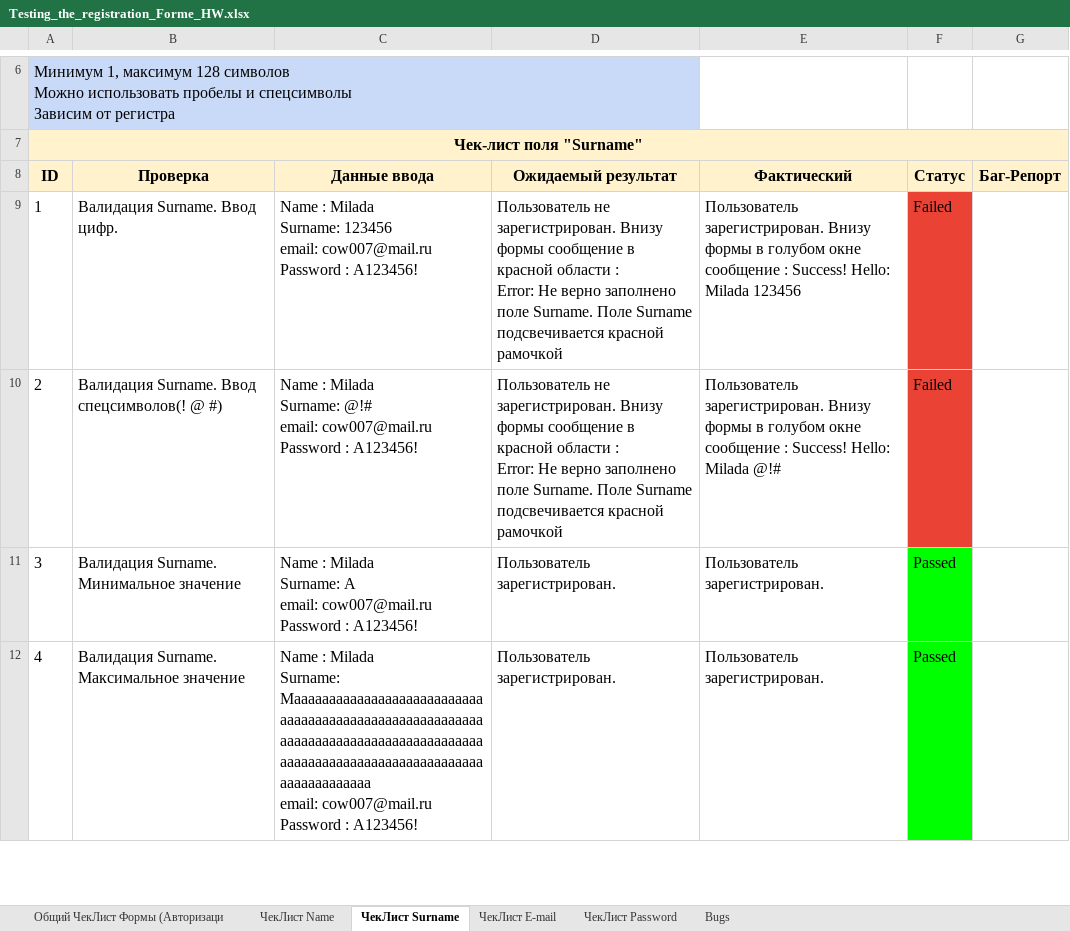
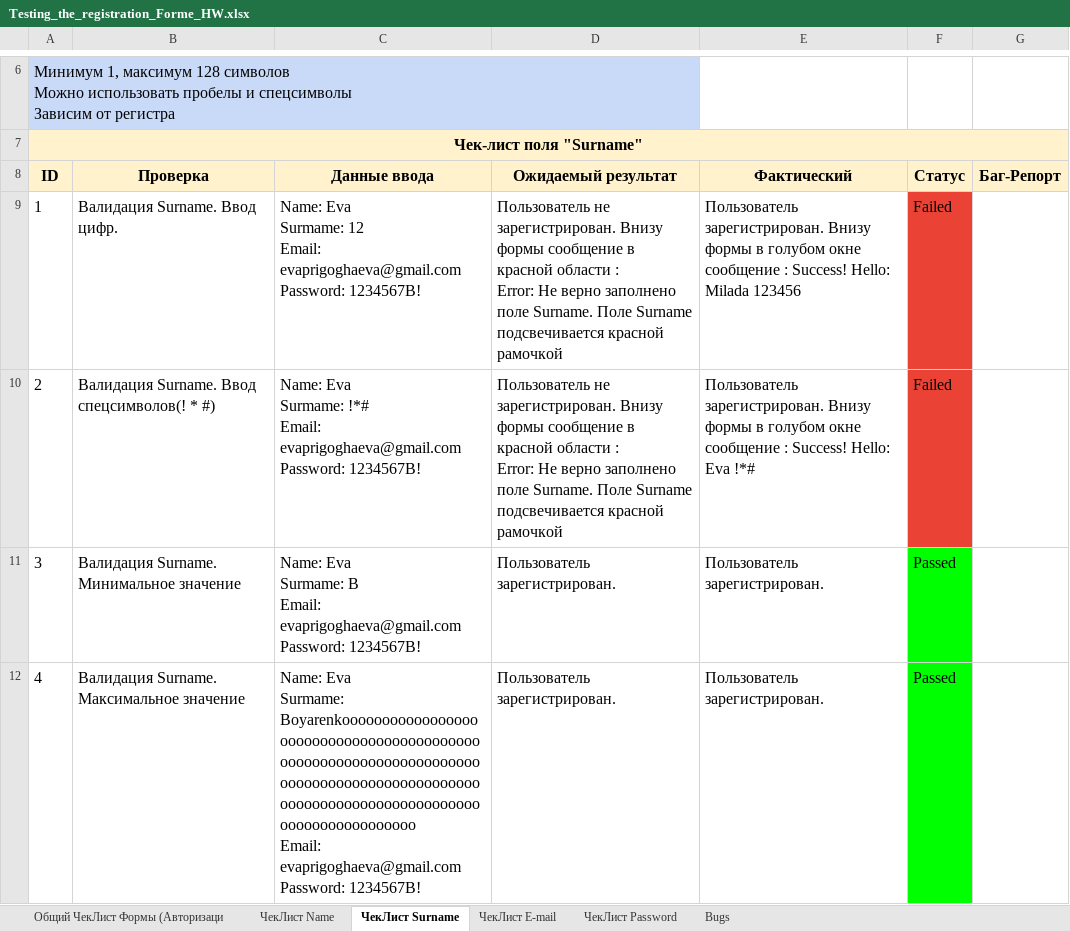
Before and after one commit to YauheniyaBayaranka/Testing_the_registration_Form-, an Excel workbook: Testing_the_registration_Formе_HW.xlsx, sheet ЧекЛист Surname, drawn as a sheet; only a part is shown, gaps mark what is left out; values as stored, in another font and other column widths than the file's, no borders; charts and pictures not drawn; ↵ is a line break in a cell; the diff covers the shown part only; the diff names each change by its address in the sheet, - before the commit and + after, or states it on an @@ line.

```diff
--- a/Testing_the_registration_Formе_HW.xlsx (sheet ЧекЛист Surname)
+++ b/Testing_the_registration_Formе_HW.xlsx (sheet ЧекЛист Surname)
-C9 (Данные ввода): Name : Milada ↵ Surname: 123456 ↵ email: cow007@mail.ru ↵ Password : A123456!
+C9 (Данные ввода): Name: Eva ↵ Surmame: 12 ↵ Email: evaprigoghaeva@gmail.com ↵ Password: 1234567B!
-B10 (Проверка): Валидация Surname. Ввод спецсимволов(! @ #)
+B10 (Проверка): Валидация Surname. Ввод спецсимволов(! * #)
-C10 (Данные ввода): Name : Milada ↵ Surname: @!# ↵ email: cow007@mail.ru ↵ Password : A123456!
+C10 (Данные ввода): Name: Eva ↵ Surmame: !*# ↵ Email: evaprigoghaeva@gmail.com ↵ Password: 1234567B!
-E10 (Фактический): …Success! Hello: Milada @!#
+E10 (Фактический): …Success! Hello: Eva !*#
-C11 (Данные ввода): Name : Milada ↵ Surname: A ↵ email: cow007@mail.ru ↵ Password : A123456!
+C11 (Данные ввода): Name: Eva ↵ Surmame: B ↵ Email: evaprigoghaeva@gmail.com ↵ Password: 1234567B!
-C12 (Данные ввода): Name : Milada ↵ Surname: Maaaaaaaaaaaaaaaaaaaaaaaaaaaaaaaaaaaaaaaaaaaaaaaaaaaaaaaaaaaaaaaaaaaaaaaaaaaaaaaaaaaaaaaaaaaaaaaaaaaaaaaaaaaaaaaaaaaaaaaaaaaaaaa ↵ email: cow007@mail.ru ↵ Password : A123456!
+C12 (Данные ввода): Name: Eva ↵ Surmame: Boyarenkoooooooooooooooooooooooooooooooooooooooooooooooooooooooooooooooooooooooooooooooooooooooooooooooooooooooooooooooooooooooooooooooooooooo ↵ Email: evaprigoghaeva@gmail.com ↵ Password: 1234567B!
```
Also changed, not shown: 9 edited cells elsewhere in this sheet, sheet ЧекЛист Name, sheet ЧекЛист E-mail, sheet Общий ЧекЛист Формы (Авторизаци, sheet ЧекЛист Password.
